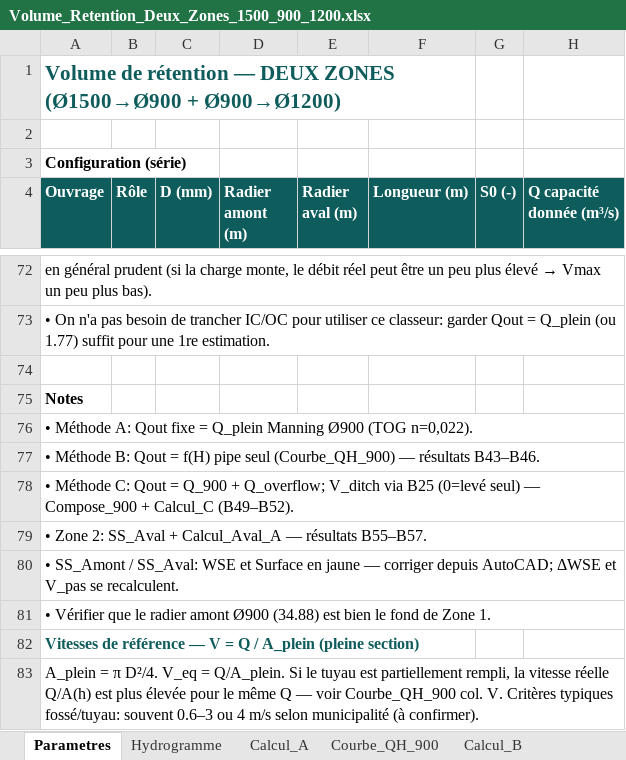
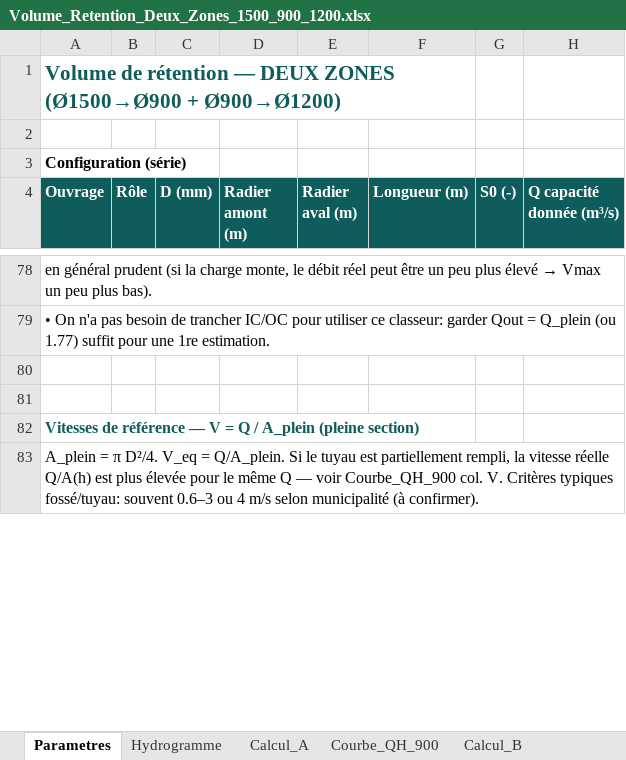
Before and after one commit to acon560-prog/idf-web-app, an Excel workbook: engineering/drainage-design/retention_volume/Volume_Retention_Deux_Zones_1500_900_1200.xlsx, sheet Parametres, drawn as a sheet; only a part is shown, gaps mark what is left out; values as stored, in another font and other column widths than the file's, no borders; removed rows and columns are numbered as before the commit, all else as after; the diff covers the shown part only; the diff names each change by its address in the sheet, - before the commit and + after, or states it on an @@ line.

```diff
--- a/engineering/drainage-design/retention_volume/Volume_Retention_Deux_Zones_1500_900_1200.xlsx (sheet Parametres)
+++ b/engineering/drainage-design/retention_volume/Volume_Retention_Deux_Zones_1500_900_1200.xlsx (sheet Parametres)
-A81 (Ouvrage): Notes
+A81 (Ouvrage): (empty)
@@ row 76 moved to row 103: • Méthode A: Qout fixe = Q_plein Manning… @@
-row 77: • Méthode B: Qout = f(H) pipe seul (Courbe_QH_900) — résultats B43–B46.
-row 78: • Méthode C: Qout = Q_900 + Q_overflow; V_ditch via B25 (0=levé seul) — Compose_900 + Calcul_C (B49–B52).
-row 79: • Zone 2: SS_Aval + Calcul_Aval_A — résultats B55–B57.
-row 80: • SS_Amont / SS_Aval: WSE et Surface en jaune — corriger depuis AutoCAD; ΔWSE et V_pas se recalculent.
-row 81: • Vérifier que le radier amont Ø900 (34.88) est bien le fond de Zone 1.
```
Also changed, not shown: 21 added rows and 6 edited cells elsewhere in this sheet, sheet Methode, sheet Fichiers_lies, sheet SS_Aval, other sheet tabs, 1 other file.
